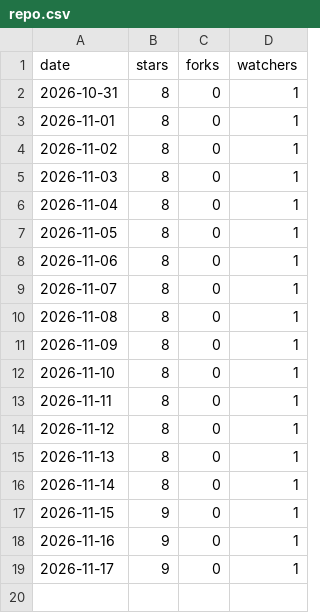
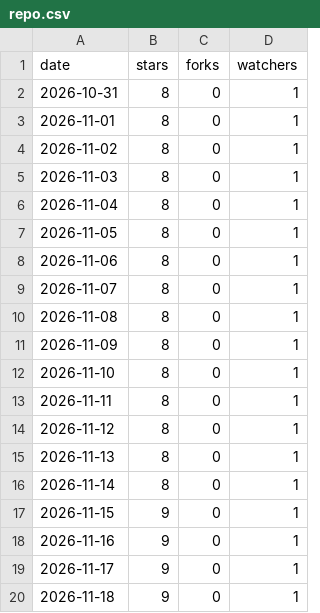
Before and after one commit to brianm998/starry_timelapse_airplane_remover, a CSV file: repo.csv, drawn as a sheet; the diff names each change by its address in the sheet, - before the commit and + after, or states it on an @@ line.

```diff
--- a/repo.csv
+++ b/repo.csv
+row 20: 2026-11-18 | 9 | 0 | 1
```
Also changed, not shown: 2 other files.
